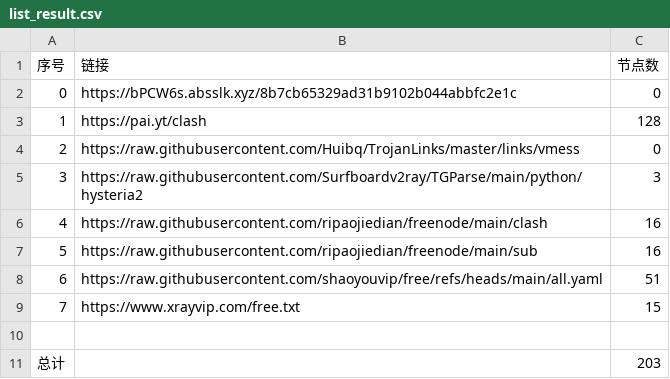
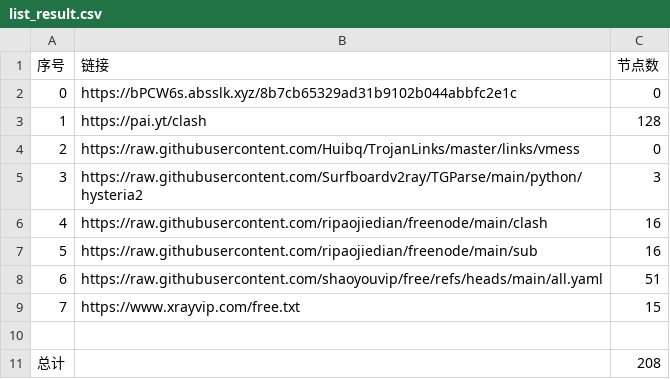
Before and after one commit to ya980/NoMoreWalls, a CSV file: list_result.csv, drawn as a sheet.

```diff
--- a/list_result.csv
+++ b/list_result.csv
@@ -10,2 +10,2 @@
 
-总计,,203
+总计,,208
```
Also changed, not shown: 18 other files.
